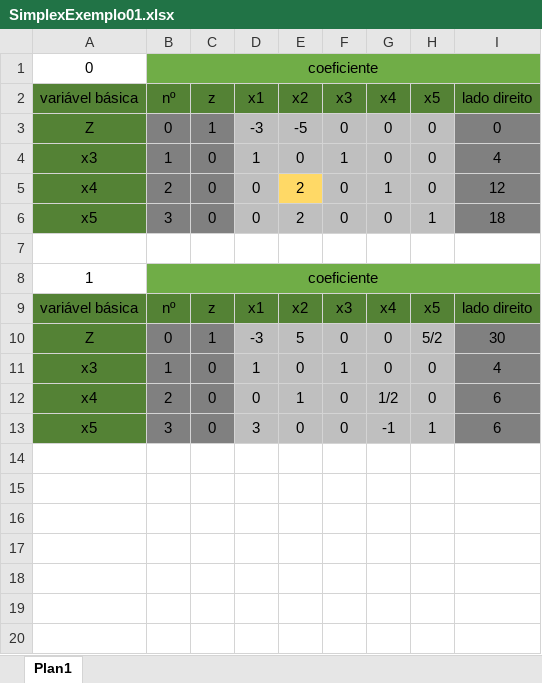
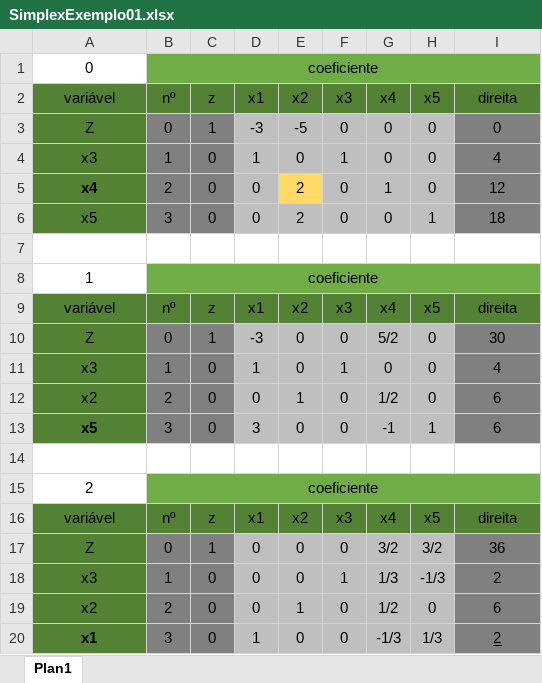
Before and after one commit to vitorrsbarbosa/Faculdade2019, an Excel workbook: PesquisaOperacional/2/aula0503/SimplexExemplo01.xlsx, sheet Plan1, drawn as a sheet; values as stored, in another font and other column widths than the file's, no borders; the diff names each change by its address in the sheet, - before the commit and + after, or states it on an @@ line.

Commit message:
primeira aula sobre simplex

```diff
--- a/PesquisaOperacional/2/aula0503/SimplexExemplo01.xlsx (sheet Plan1)
+++ b/PesquisaOperacional/2/aula0503/SimplexExemplo01.xlsx (sheet Plan1)
-A2: variável básica
+A2: variável
-I2: lado direito
+I2: direita
-A5 bold: off
+A5 bold: on
-A9: variável básica
+A9: variável
-I9: lado direito
+I9: direita
-E10: 5
+E10: 0
-G10: 0
+G10: 5/2
-H10: 5/2
+H10: 0
-A12: x4
+A12: x2
-A13 bold: off
+A13 bold: on
+row 14: (empty)
+row 15: 2 | coeficiente
+row 16: variável | nº | z | x1 | x2 | x3 | x4 | x5 | direita
+row 17: Z | 0 | 1 | 0 | 0 | 0 | 3/2 | 3/2 | 36
+row 18: x3 | 1 | 0 | 0 | 0 | 1 | 1/3 | -1/3 | 2
+row 19: x2 | 2 | 0 | 0 | 1 | 0 | 1/2 | 0 | 6
+row 20: x1 | 3 | 0 | 1 | 0 | 0 | -1/3 | 1/3 | 2
```
